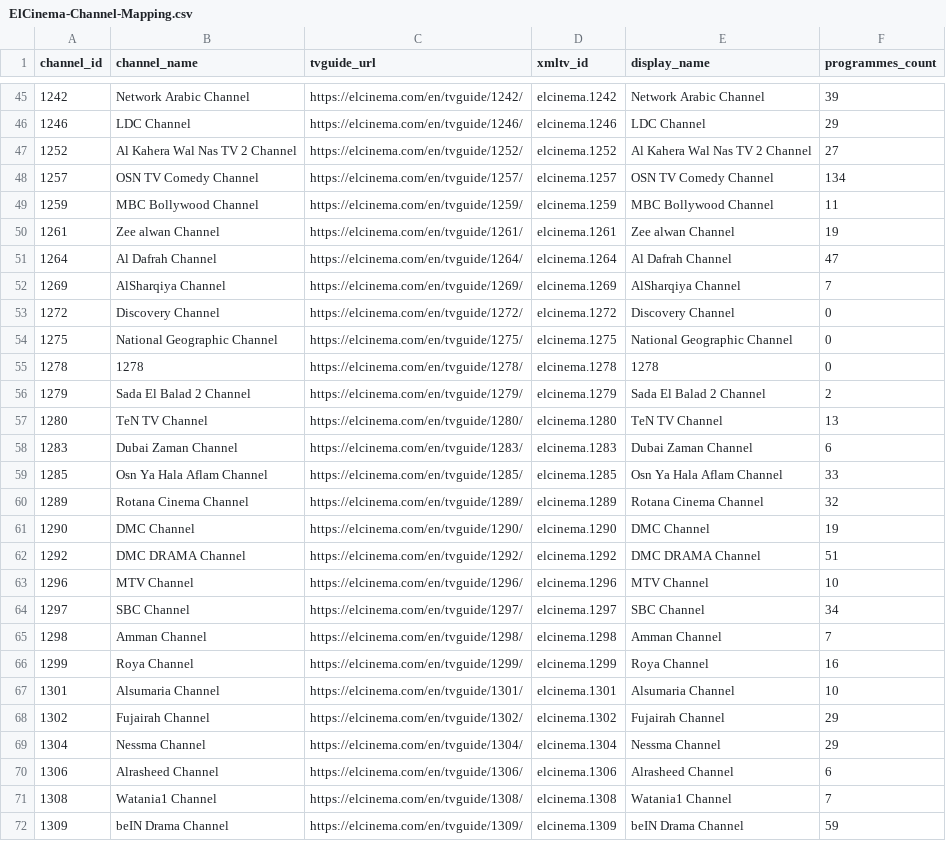
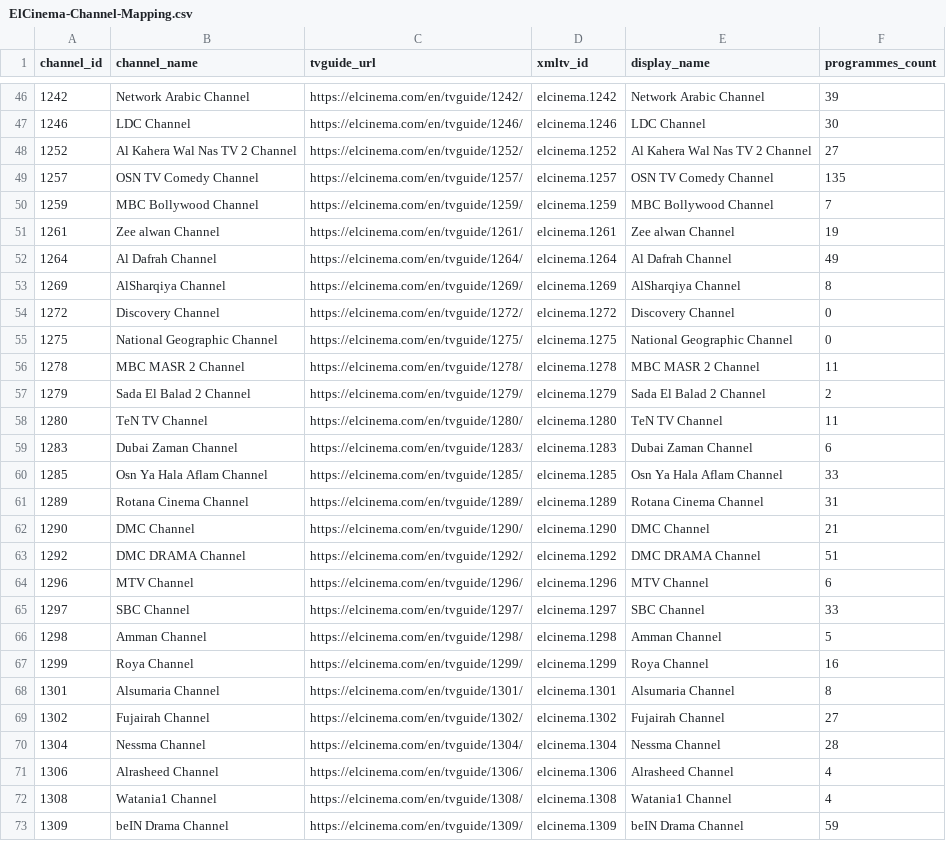
Before and after one commit to DzGreenServices/DZGreen-EPG, a CSV file: docs/ElCinema-Channel-Mapping.csv, drawn as a sheet; only a part is shown, gaps mark what is left out; the diff covers the shown part only.

```diff
--- a/docs/ElCinema-Channel-Mapping.csv
+++ b/docs/ElCinema-Channel-Mapping.csv
@@ -45,28 +46,28 @@
 1242,Network Arabic Channel,https://elcinema.com/en/tvguide/1242/,elcinema.1242,Network Arabic Channel,39
-1246,LDC Channel,https://elcinema.com/en/tvguide/1246/,elcinema.1246,LDC Channel,29
+1246,LDC Channel,https://elcinema.com/en/tvguide/1246/,elcinema.1246,LDC Channel,30
 1252,Al Kahera Wal Nas TV 2 Channel,https://elcinema.com/en/tvguide/1252/,elcinema.1252,Al Kahera Wal Nas TV 2 Channel,27
-1257,OSN TV Comedy Channel,https://elcinema.com/en/tvguide/1257/,elcinema.1257,OSN TV Comedy Channel,134
-1259,MBC Bollywood Channel,https://elcinema.com/en/tvguide/1259/,elcinema.1259,MBC Bollywood Channel,11
+1257,OSN TV Comedy Channel,https://elcinema.com/en/tvguide/1257/,elcinema.1257,OSN TV Comedy Channel,135
+1259,MBC Bollywood Channel,https://elcinema.com/en/tvguide/1259/,elcinema.1259,MBC Bollywood Channel,7
 1261,Zee alwan Channel,https://elcinema.com/en/tvguide/1261/,elcinema.1261,Zee alwan Channel,19
-1264,Al Dafrah Channel,https://elcinema.com/en/tvguide/1264/,elcinema.1264,Al Dafrah Channel,47
-1269,AlSharqiya Channel,https://elcinema.com/en/tvguide/1269/,elcinema.1269,AlSharqiya Channel,7
+1264,Al Dafrah Channel,https://elcinema.com/en/tvguide/1264/,elcinema.1264,Al Dafrah Channel,49
+1269,AlSharqiya Channel,https://elcinema.com/en/tvguide/1269/,elcinema.1269,AlSharqiya Channel,8
 1272,Discovery Channel,https://elcinema.com/en/tvguide/1272/,elcinema.1272,Discovery Channel,0
 1275,National Geographic Channel,https://elcinema.com/en/tvguide/1275/,elcinema.1275,National Geographic Channel,0
-1278,1278,https://elcinema.com/en/tvguide/1278/,elcinema.1278,1278,0
+1278,MBC MASR 2 Channel,https://elcinema.com/en/tvguide/1278/,elcinema.1278,MBC MASR 2 Channel,11
 1279,Sada El Balad 2 Channel,https://elcinema.com/en/tvguide/1279/,elcinema.1279,Sada El Balad 2 Channel,2
-1280,TeN TV Channel,https://elcinema.com/en/tvguide/1280/,elcinema.1280,TeN TV Channel,13
+1280,TeN TV Channel,https://elcinema.com/en/tvguide/1280/,elcinema.1280,TeN TV Channel,11
 1283,Dubai Zaman Channel,https://elcinema.com/en/tvguide/1283/,elcinema.1283,Dubai Zaman Channel,6
 1285,Osn Ya Hala Aflam Channel,https://elcinema.com/en/tvguide/1285/,elcinema.1285,Osn Ya Hala Aflam Channel,33
-1289,Rotana Cinema Channel,https://elcinema.com/en/tvguide/1289/,elcinema.1289,Rotana Cinema Channel,32
-1290,DMC Channel,https://elcinema.com/en/tvguide/1290/,elcinema.1290,DMC Channel,19
+1289,Rotana Cinema Channel,https://elcinema.com/en/tvguide/1289/,elcinema.1289,Rotana Cinema Channel,31
+1290,DMC Channel,https://elcinema.com/en/tvguide/1290/,elcinema.1290,DMC Channel,21
 1292,DMC DRAMA Channel,https://elcinema.com/en/tvguide/1292/,elcinema.1292,DMC DRAMA Channel,51
-1296,MTV Channel,https://elcinema.com/en/tvguide/1296/,elcinema.1296,MTV Channel,10
-1297,SBC Channel,https://elcinema.com/en/tvguide/1297/,elcinema.1297,SBC Channel,34
-1298,Amman Channel,https://elcinema.com/en/tvguide/1298/,elcinema.1298,Amman Channel,7
+1296,MTV Channel,https://elcinema.com/en/tvguide/1296/,elcinema.1296,MTV Channel,6
+1297,SBC Channel,https://elcinema.com/en/tvguide/1297/,elcinema.1297,SBC Channel,33
+1298,Amman Channel,https://elcinema.com/en/tvguide/1298/,elcinema.1298,Amman Channel,5
 1299,Roya Channel,https://elcinema.com/en/tvguide/1299/,elcinema.1299,Roya Channel,16
-1301,Alsumaria Channel,https://elcinema.com/en/tvguide/1301/,elcinema.1301,Alsumaria Channel,10
-1302,Fujairah Channel,https://elcinema.com/en/tvguide/1302/,elcinema.1302,Fujairah Channel,29
-1304,Nessma Channel,https://elcinema.com/en/tvguide/1304/,elcinema.1304,Nessma Channel,29
-1306,Alrasheed Channel,https://elcinema.com/en/tvguide/1306/,elcinema.1306,Alrasheed Channel,6
-1308,Watania1 Channel,https://elcinema.com/en/tvguide/1308/,elcinema.1308,Watania1 Channel,7
+1301,Alsumaria Channel,https://elcinema.com/en/tvguide/1301/,elcinema.1301,Alsumaria Channel,8
+1302,Fujairah Channel,https://elcinema.com/en/tvguide/1302/,elcinema.1302,Fujairah Channel,27
+1304,Nessma Channel,https://elcinema.com/en/tvguide/1304/,elcinema.1304,Nessma Channel,28
+1306,Alrasheed Channel,https://elcinema.com/en/tvguide/1306/,elcinema.1306,Alrasheed Channel,4
+1308,Watania1 Channel,https://elcinema.com/en/tvguide/1308/,elcinema.1308,Watania1 Channel,4
 1309,beIN Drama Channel,https://elcinema.com/en/tvguide/1309/,elcinema.1309,beIN Drama Channel,59
```
Also changed, not shown: 2 added rows and 56 edited cells elsewhere in this file, 1 other file.
